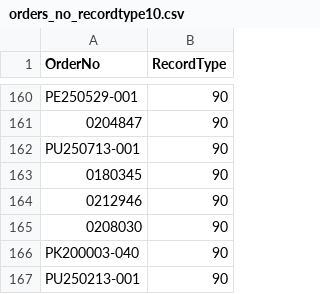
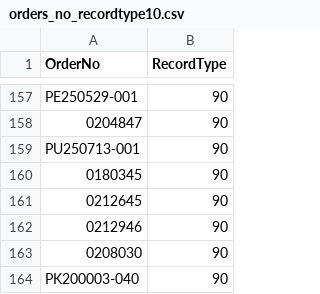
Before and after one commit to maithrisharma/visualizations-dashboard, a CSV file: data/orders_no_recordtype10.csv, drawn as a sheet; only a part is shown, gaps mark what is left out; the shorter side is filled out with more unchanged rows; the diff covers the shown part only.

```diff
--- a/data/orders_no_recordtype10.csv
+++ b/data/orders_no_recordtype10.csv
@@ -163,2 +160,3 @@ PU250713-001,90
 0180345,90
+0212645,90
 0212946,90
```
Also changed, not shown: 7 added rows, 3 removed rows and 1 edited cell elsewhere in this file, data/orders_delivery.csv, data/summaryFile.csv, 4 other files.
